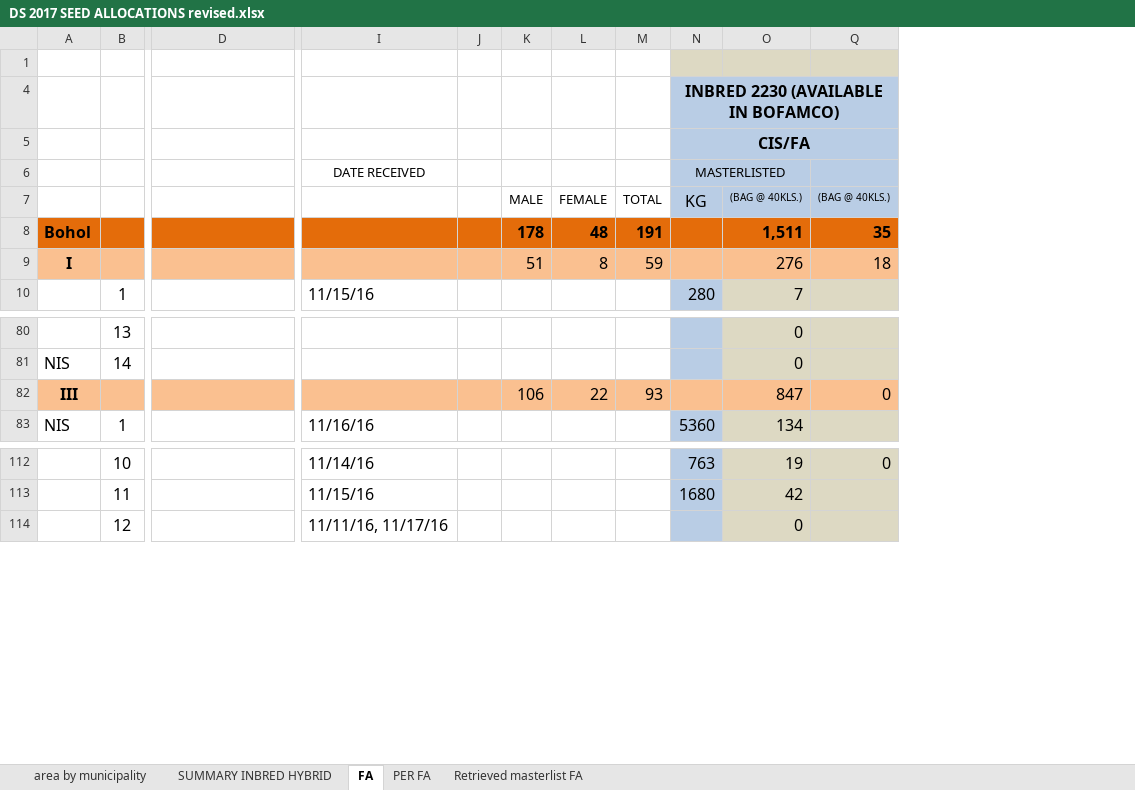
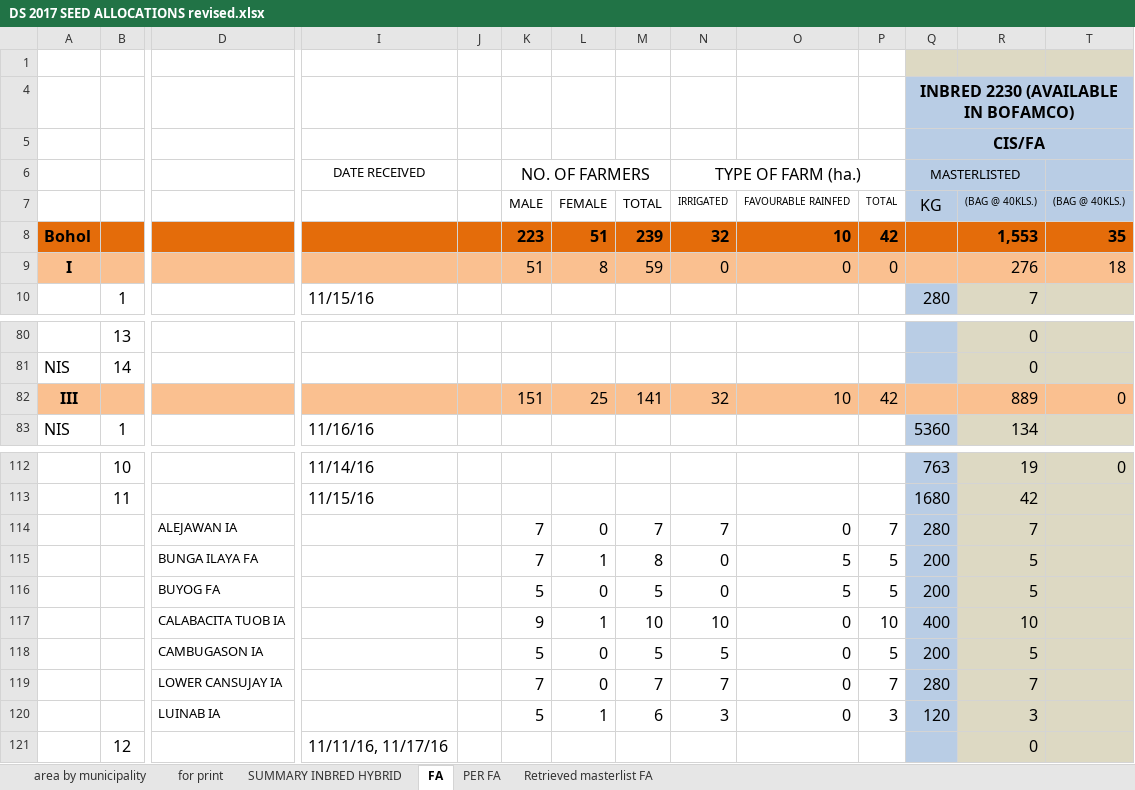
Before and after one commit to jowinlee/PATCO-SEEDSUPPORT, an Excel workbook: DS 2017 Seed Support/DS 2017 SEED ALLOCATIONS revised.xlsx, sheet FA, drawn as a sheet; only a part is shown, gaps mark what is left out; values as stored, in another font and other column widths than the file's, no borders; addresses are those after the commit; rows hold the shown columns only; the diff names each change by its address in the sheet, - before the commit and + after, or states it on an @@ line.

```diff
--- a/DS 2017 Seed Support/DS 2017 SEED ALLOCATIONS revised.xlsx (sheet FA)
+++ b/DS 2017 Seed Support/DS 2017 SEED ALLOCATIONS revised.xlsx (sheet FA)
+sheet tab: for print
+column N, rows 6-9: TYPE OF FARM (ha.) | IRRIGATED | 32 | 0; row 82: 32
+column O, rows 7-9: FAVOURABLE RAINFED | 10 | 0; row 82: 10
@@ column P unhidden, rows 7-9: TOTAL | 42 | 0; row 82: 42 @@
-K6: (empty)
+K6: NO. OF FARMERS
+K6:M6 merged
-K8: 178
+K8: 223
-L8: 48
+L8: 51
-M8: 191
+M8: 239
-R8: 1,511
+R8: 1,553
-K82: 106
+K82: 151
-L82: 22
+L82: 25
-M82: 93
+M82: 141
-R82: 847
+R82: 889
+row 114:  |  | ALEJAWAN IA |  |  | 7 | 0 | 7 | 7 | 0 | 7 | 280 | 7
+row 115:  |  | BUNGA ILAYA FA |  |  | 7 | 1 | 8 | 0 | 5 | 5 | 200 | 5
+row 116:  |  | BUYOG FA |  |  | 5 | 0 | 5 | 0 | 5 | 5 | 200 | 5
+row 117:  |  | CALABACITA TUOB IA |  |  | 9 | 1 | 10 | 10 | 0 | 10 | 400 | 10
+row 118:  |  | CAMBUGASON IA |  |  | 5 | 0 | 5 | 5 | 0 | 5 | 200 | 5
+row 119:  |  | LOWER CANSUJAY IA |  |  | 7 | 0 | 7 | 7 | 0 | 7 | 280 | 7
+row 120:  |  | LUINAB IA |  |  | 5 | 1 | 6 | 3 | 0 | 3 | 120 | 3
```
Also changed, not shown: sheet SUMMARY INBRED HYBRID, formulas that keep their value, 1 other file.
